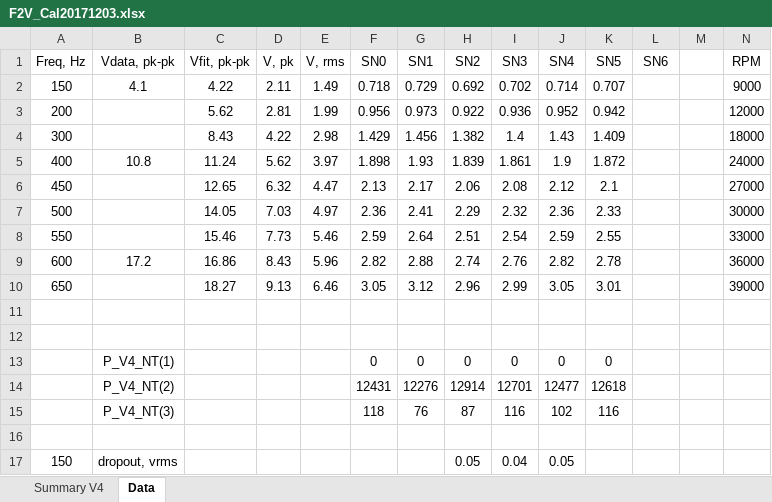
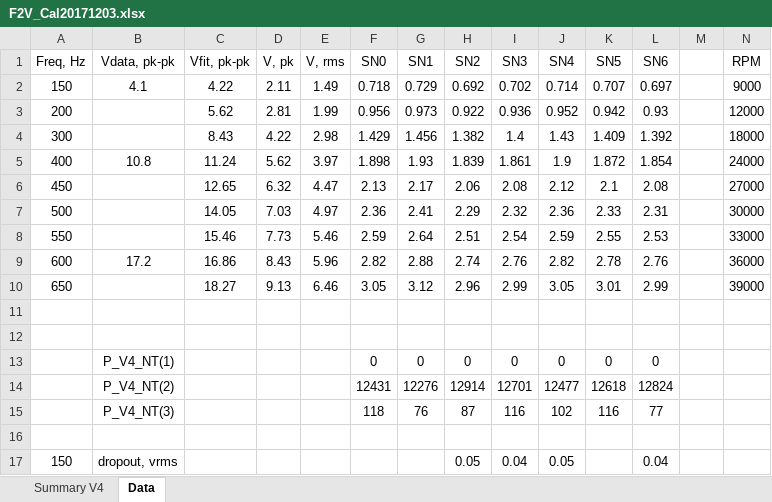
Before and after one commit to davegutz/Wind_DUE, an Excel workbook: Saves/F2V_Cal20171203.xlsx, sheet Data, drawn as a sheet; values as stored, in another font and other column widths than the file's, no borders; charts and pictures not drawn; the diff names each change by its address in the sheet, - before the commit and + after, or states it on an @@ line.

Commit message:
sn 6 f2v

```diff
--- a/Saves/F2V_Cal20171203.xlsx (sheet Data)
+++ b/Saves/F2V_Cal20171203.xlsx (sheet Data)
-L2 (SN6): (empty)
+L2 (SN6): 0.697
-L3 (SN6): (empty)
+L3 (SN6): 0.93
-L4 (SN6): (empty)
+L4 (SN6): 1.392
-L5 (SN6): (empty)
+L5 (SN6): 1.854
-L6 (SN6): (empty)
+L6 (SN6): 2.08
-L7 (SN6): (empty)
+L7 (SN6): 2.31
-L8 (SN6): (empty)
+L8 (SN6): 2.53
-L9 (SN6): (empty)
+L9 (SN6): 2.76
-L10 (SN6): (empty)
+L10 (SN6): 2.99
-L13 (SN6): (empty)
+L13 (SN6): 0
-L14 (SN6): (empty)
+L14 (SN6): 12824
-L15 (SN6): (empty)
+L15 (SN6): 77
-L17 (SN6): (empty)
+L17 (SN6): 0.04
```
Also changed, not shown: charts or pictures.
